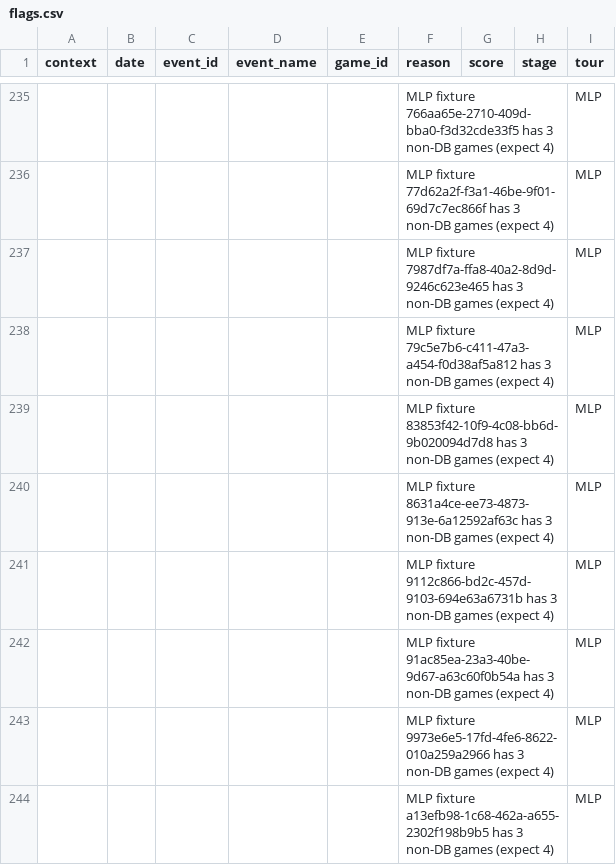
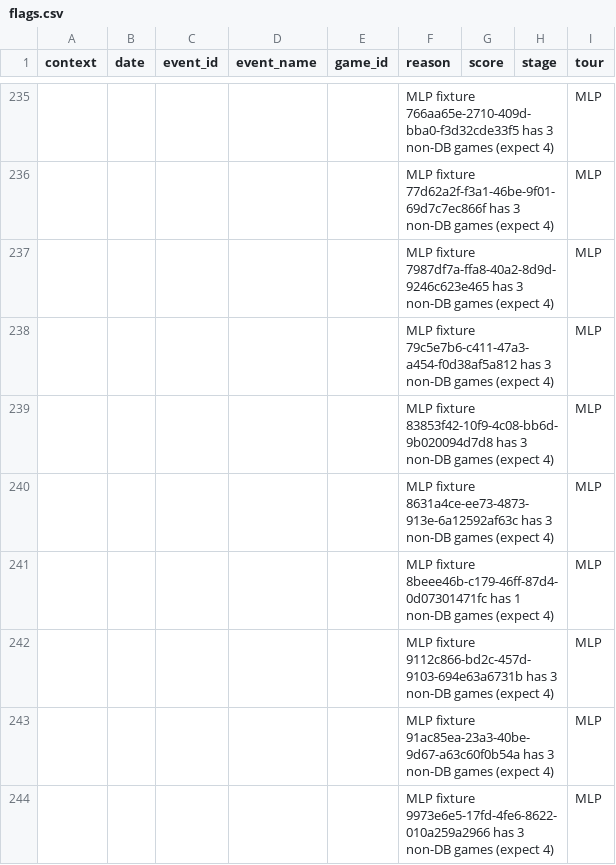
Before and after one commit to chad-murphy-data/pickleball, a CSV file: data/flags.csv, drawn as a sheet; only a part is shown, gaps mark what is left out; the shorter side is filled out with more unchanged rows; the diff names each change by its address in the sheet, - before the commit and + after, or states it on an @@ line.

```diff
--- a/data/flags.csv
+++ b/data/flags.csv
+row 241:  |  |  |  |  | MLP fixture 8beee46b-c179-46ff-87d4-0d07301471fc has 1 non-DB games (expect 4) |  |  | MLP
```
Also changed, not shown: data/dropped.csv, data/players.csv, 7 other files.
